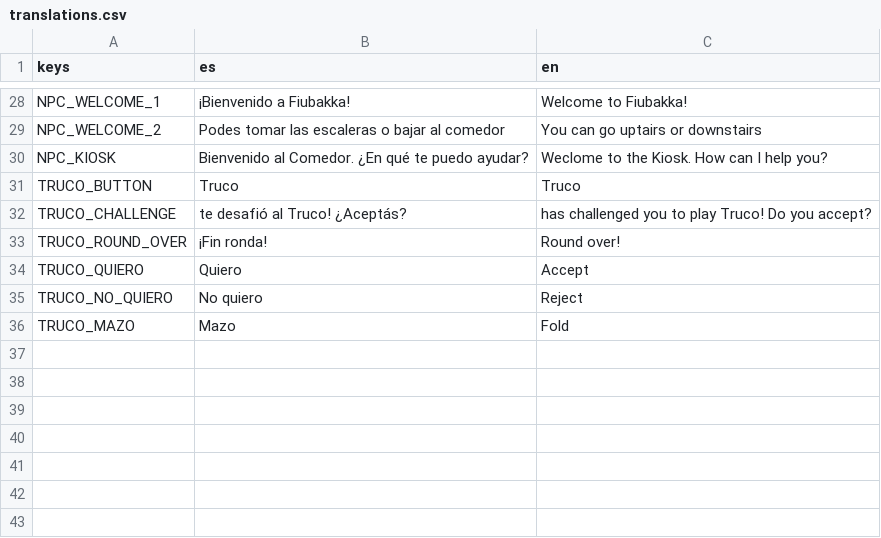
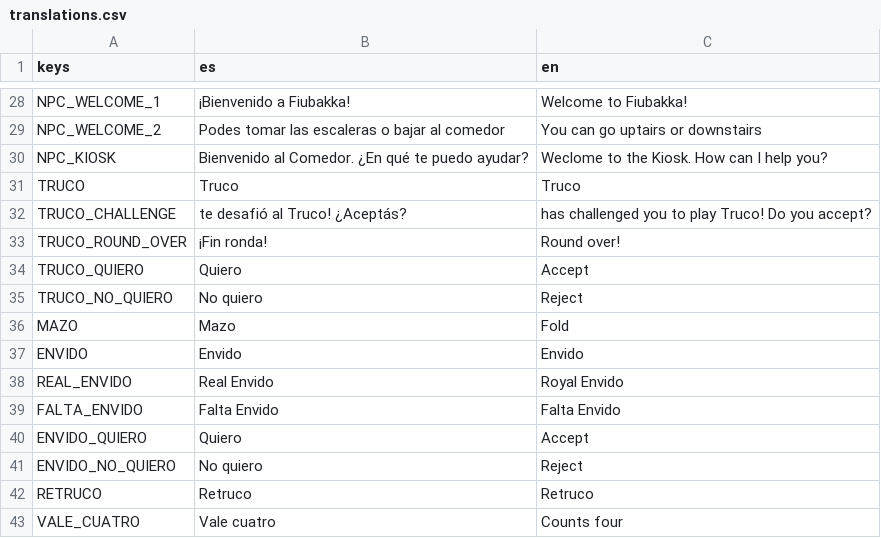
Before and after one commit to fiubakka/fiubakka-game, a CSV file: translations/translations.csv, drawn as a sheet; only a part is shown, gaps mark what is left out.

Commit message:
Fix truco translations

```diff
--- a/translations/translations.csv
+++ b/translations/translations.csv
@@ -30,3 +30,3 @@ NPC_WELCOME_2,"Podes tomar las escaleras o bajar al comedor","You can go uptairs
 NPC_KIOSK,"Bienvenido al Comedor. ¿En qué te puedo ayudar?","Weclome to the Kiosk. How can I help you?"
-TRUCO_BUTTON,Truco,Truco
+TRUCO,Truco,Truco
 TRUCO_CHALLENGE," te desafió al Truco! ¿Aceptás?"," has challenged you to play Truco! Do you accept?"
@@ -35,2 +35,9 @@ TRUCO_QUIERO,Quiero,Accept
 TRUCO_NO_QUIERO,"No quiero",Reject
-TRUCO_MAZO,Mazo,Fold
+MAZO,Mazo,Fold
+ENVIDO, Envido, Envido
+REAL_ENVIDO, Real Envido, Royal Envido
+FALTA_ENVIDO, Falta Envido, Falta Envido
+ENVIDO_QUIERO, Quiero, Accept
+ENVIDO_NO_QUIERO, "No quiero", Reject
+RETRUCO, Retruco, Retruco
+VALE_CUATRO, "Vale cuatro", "Counts four"
```
Also changed, not shown: 2 other files.
